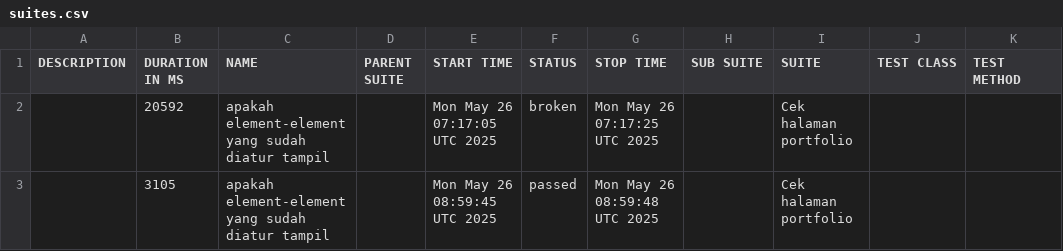
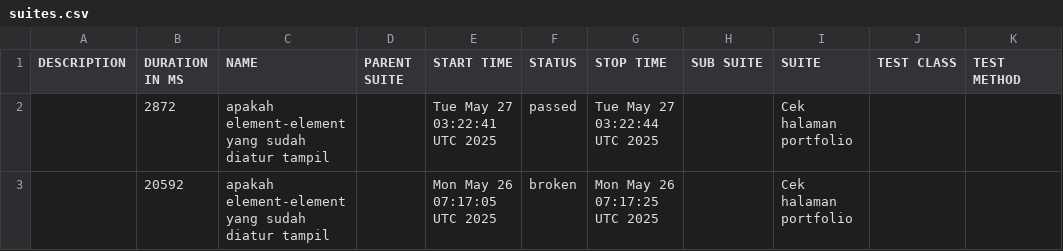
Before and after one commit to suryana-code/MyPortfolio-CICD, a CSV file: data/suites.csv, drawn as a sheet.

```diff
--- a/data/suites.csv
+++ b/data/suites.csv
@@ -1,3 +1,3 @@
 "DESCRIPTION","DURATION IN MS","NAME","PARENT SUITE","START TIME","STATUS","STOP TIME","SUB SUITE","SUITE","TEST CLASS","TEST METHOD"
+"","2872","apakah element-element yang sudah diatur tampil","","Tue May 27 03:22:41 UTC 2025","passed","Tue May 27 03:22:44 UTC 2025","","Cek halaman portfolio","",""
 "","20592","apakah element-element yang sudah diatur tampil","","Mon May 26 07:17:05 UTC 2025","broken","Mon May 26 07:17:25 UTC 2025","","Cek halaman portfolio","",""
-"","3105","apakah element-element yang sudah diatur tampil","","Mon May 26 08:59:45 UTC 2025","passed","Mon May 26 08:59:48 UTC 2025","","Cek halaman portfolio","",""
```
Also changed, not shown: 23 other files.
